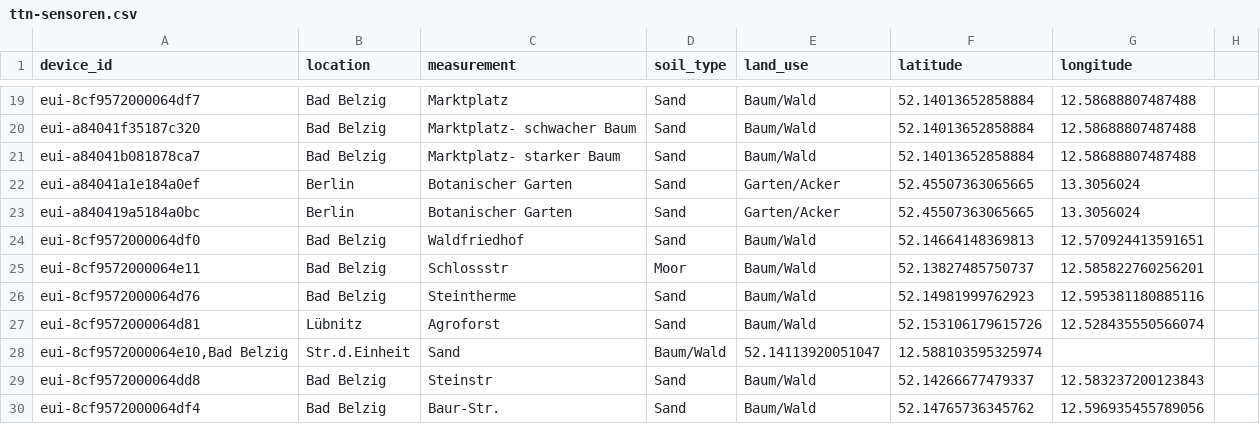
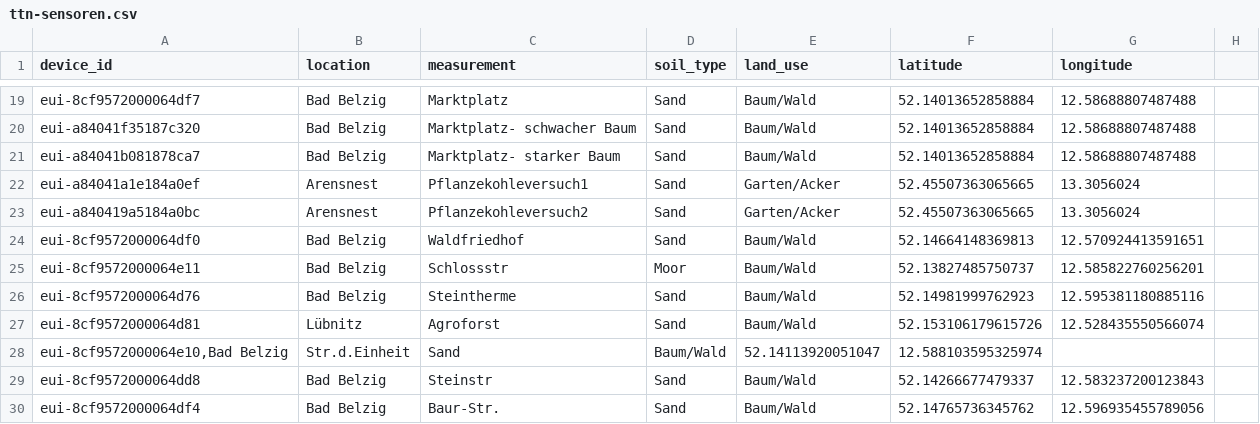
Before and after one commit to Klima-Dashboard/data, a CSV file: The Things Network/ttn-sensoren.csv, drawn as a sheet; only a part is shown, gaps mark what is left out.

Commit message:
Update ttn-sensoren.csv

```diff
--- a/The Things Network/ttn-sensoren.csv
+++ b/The Things Network/ttn-sensoren.csv
@@ -21,4 +21,4 @@ eui-a84041f35187c320;Bad Belzig;Marktplatz- schwacher Baum;Sand;Baum/Wald;52.140
 eui-a84041b081878ca7;Bad Belzig;Marktplatz- starker Baum;Sand;Baum/Wald;52.14013652858884;12.58688807487488
-eui-a84041a1e184a0ef;Berlin;Botanischer Garten;Sand;Garten/Acker;52.45507363065665;13.3056024
-eui-a840419a5184a0bc;Berlin;Botanischer Garten;Sand;Garten/Acker;52.45507363065665;13.3056024
+eui-a84041a1e184a0ef;Arensnest;Pflanzekohleversuch1;Sand;Garten/Acker;52.45507363065665;13.3056024
+eui-a840419a5184a0bc;Arensnest;Pflanzekohleversuch2;Sand;Garten/Acker;52.45507363065665;13.3056024
 eui-8cf9572000064df0;Bad Belzig;Waldfriedhof;Sand;Baum/Wald;52.14664148369813;12.570924413591651
```
